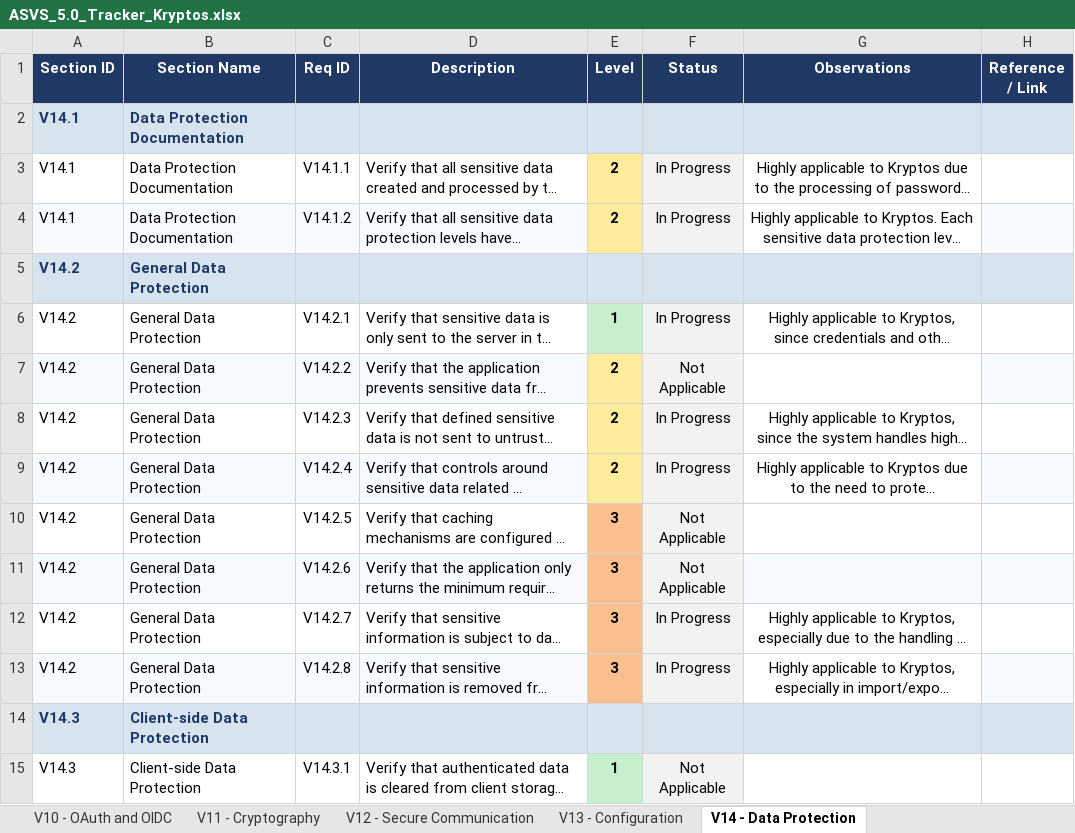
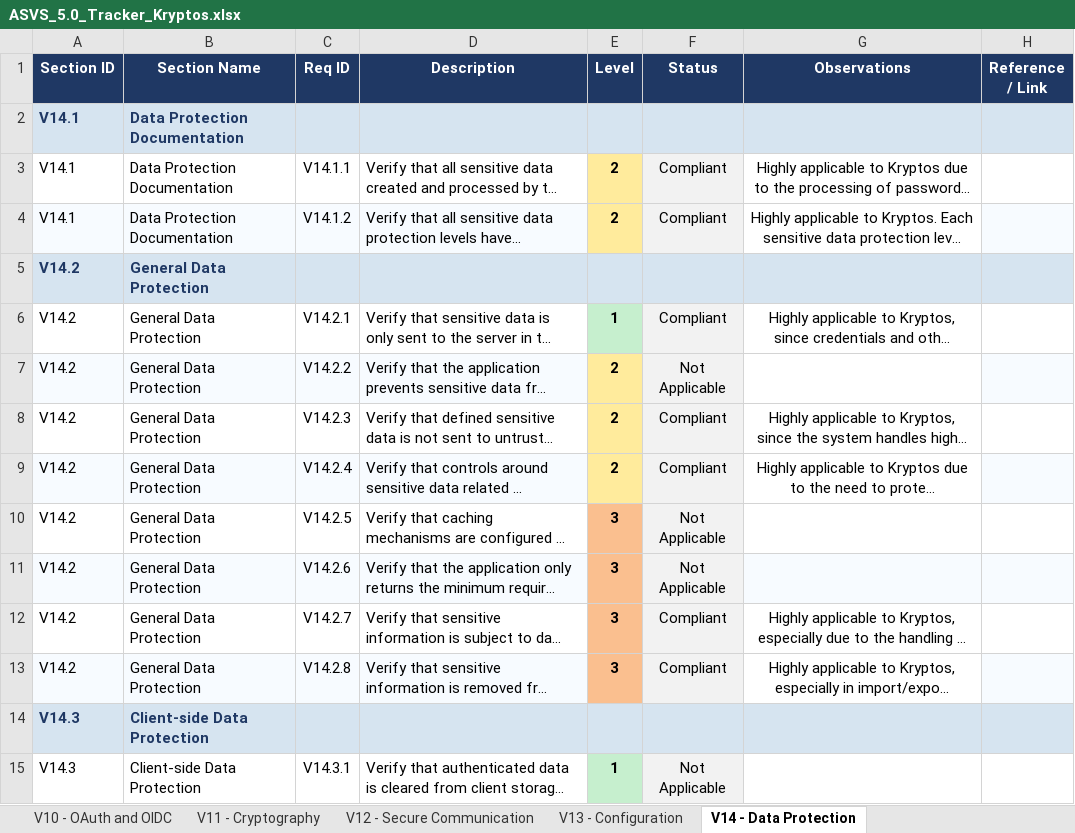
Before and after one commit to mei-desofs/desofs2026_thu_ffs_2, an Excel workbook: Derivables/Phase2/ASVS_5.0_Tracker_Kryptos.xlsx, sheet V14 - Data Protection, drawn as a sheet; only a part is shown; long unchanged cells end in …; values as stored, in another font and other column widths than the file's, no borders; conditional formats not drawn; the diff names each change by its address in the sheet, - before the commit and + after, or states it on an @@ line.

```diff
--- a/Derivables/Phase2/ASVS_5.0_Tracker_Kryptos.xlsx (sheet V14 - Data Protection)
+++ b/Derivables/Phase2/ASVS_5.0_Tracker_Kryptos.xlsx (sheet V14 - Data Protection)
-F3:F4 (Status): In Progress
+F3:F4 (Status): Compliant
-F6 (Status): In Progress
+F6 (Status): Compliant
-F8:F9 (Status): In Progress
+F8:F9 (Status): Compliant
-F12:F13 (Status): In Progress
+F12:F13 (Status): Compliant
```
Also changed, not shown: sheet V6 - Authentication, sheet V12 - Secure Communication, sheet V13 - Configuration, sheet V16 - Security Logging and Erro, sheet V7 - Session Management, sheet V15 - Secure Coding and Archite, 8 more sheets, charts or pictures.
